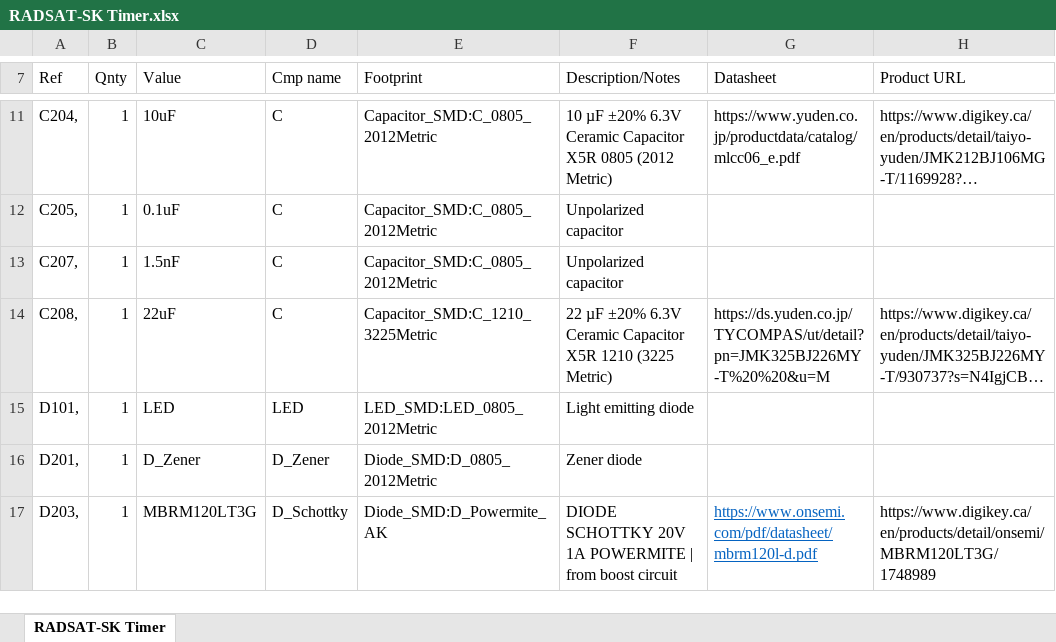
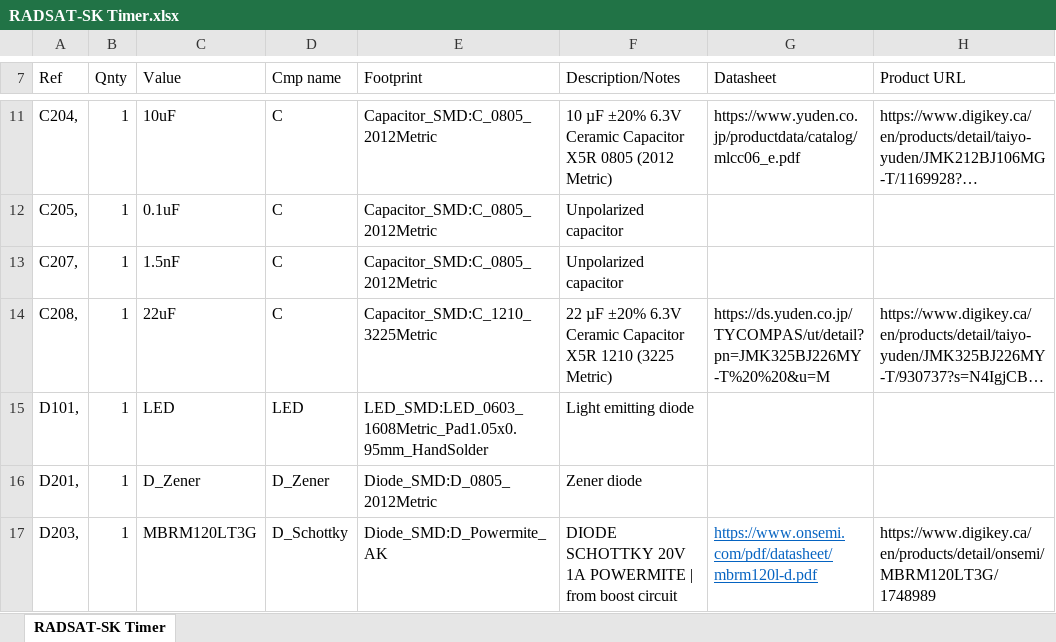
Before and after one commit to USST-RADSAT-SK/power-and-electrical, an Excel workbook: RADSAT-SK Timer/RADSAT-SK Timer.xlsx, sheet RADSAT-SK Timer, drawn as a sheet; only a part is shown, gaps mark what is left out; long unchanged cells end in …; values as stored, in another font and other column widths than the file's, no borders; table styles not drawn; the diff covers the shown part only; the diff names each change by its address in the sheet, - before the commit and + after, or states it on an @@ line.

Commit message:
This commit contains more ccomponent sourcing, mainly a diode array for the inhibitor logic diodes, handsoldering footprints have been chosen for some of the sourced components, see BOM, this should help us save time and frustration in handsoldering the testboard, SW connectors were reorganized to make better connections and now both side panels must be closed to connect the battery

```diff
--- a/RADSAT-SK Timer/RADSAT-SK Timer.xlsx (sheet RADSAT-SK Timer)
+++ b/RADSAT-SK Timer/RADSAT-SK Timer.xlsx (sheet RADSAT-SK Timer)
-E15 (Footprint): LED_SMD:LED_0805_2012Metric
+E15 (Footprint): LED_SMD:LED_0603_1608Metric_Pad1.05x0.95mm_HandSolder
```
Also changed, not shown: 2 added rows, 1 removed row, 4 edited cells and cell formats elsewhere in this sheet, 14 other files.
